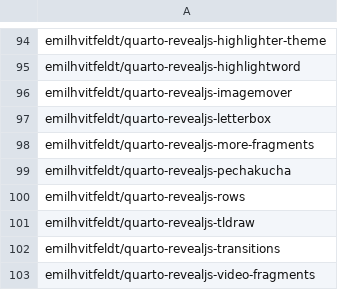
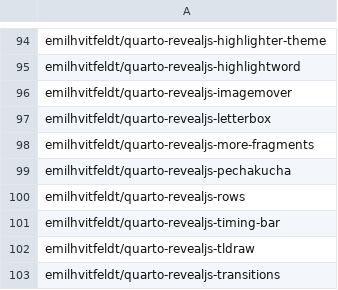
Before and after one commit to mcanouil/quarto-extensions, a CSV file: extensions/quarto-extensions.csv, drawn as a sheet; only a part is shown, gaps mark what is left out; the shorter side is filled out with more unchanged rows; the diff names each change by its address in the sheet, - before the commit and + after, or states it on an @@ line.

Commit message:
chore: add emilhvitfeldt/quarto-revealjs-timing-bar (#376)

```diff
--- a/extensions/quarto-extensions.csv
+++ b/extensions/quarto-extensions.csv
+row 101: emilhvitfeldt/quarto-revealjs-timing-bar
```
